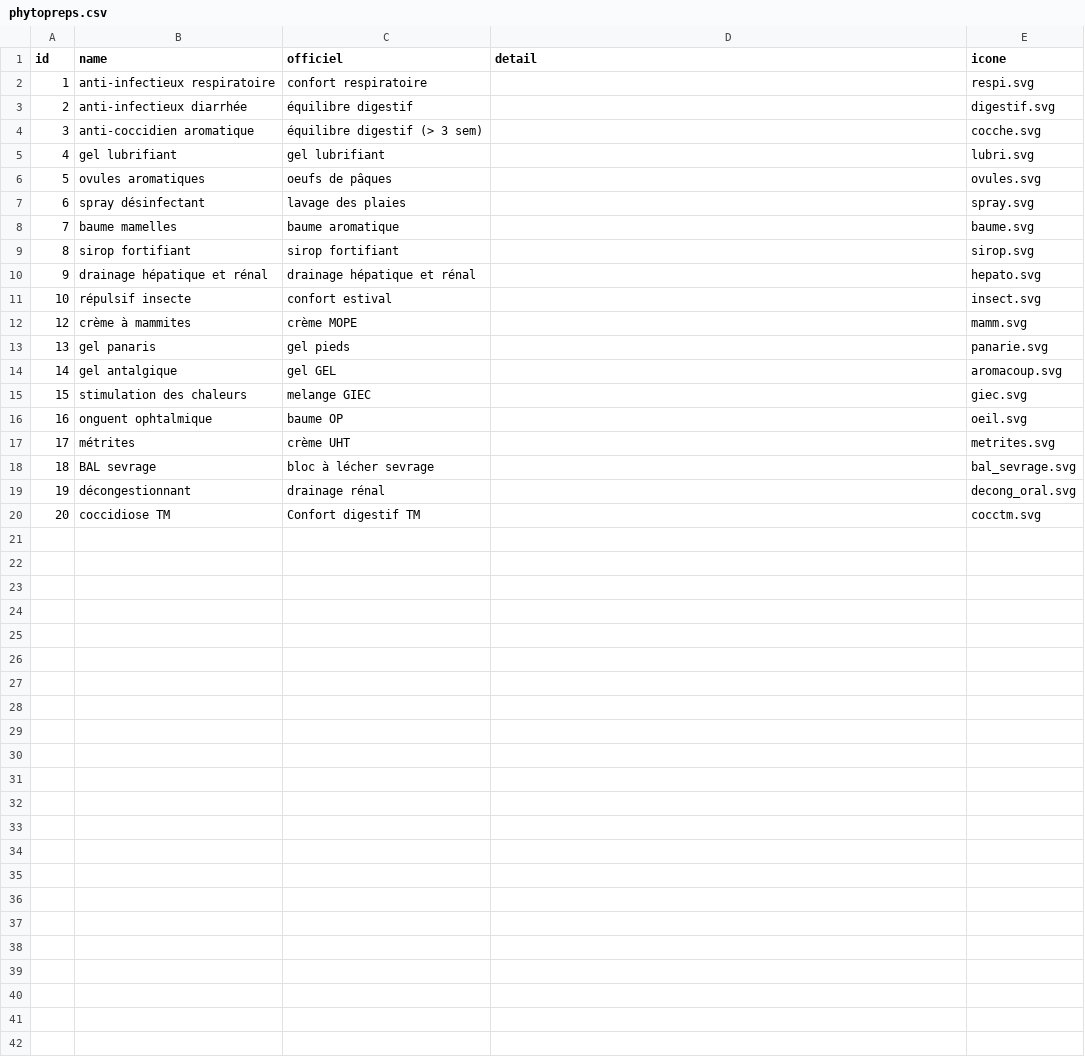
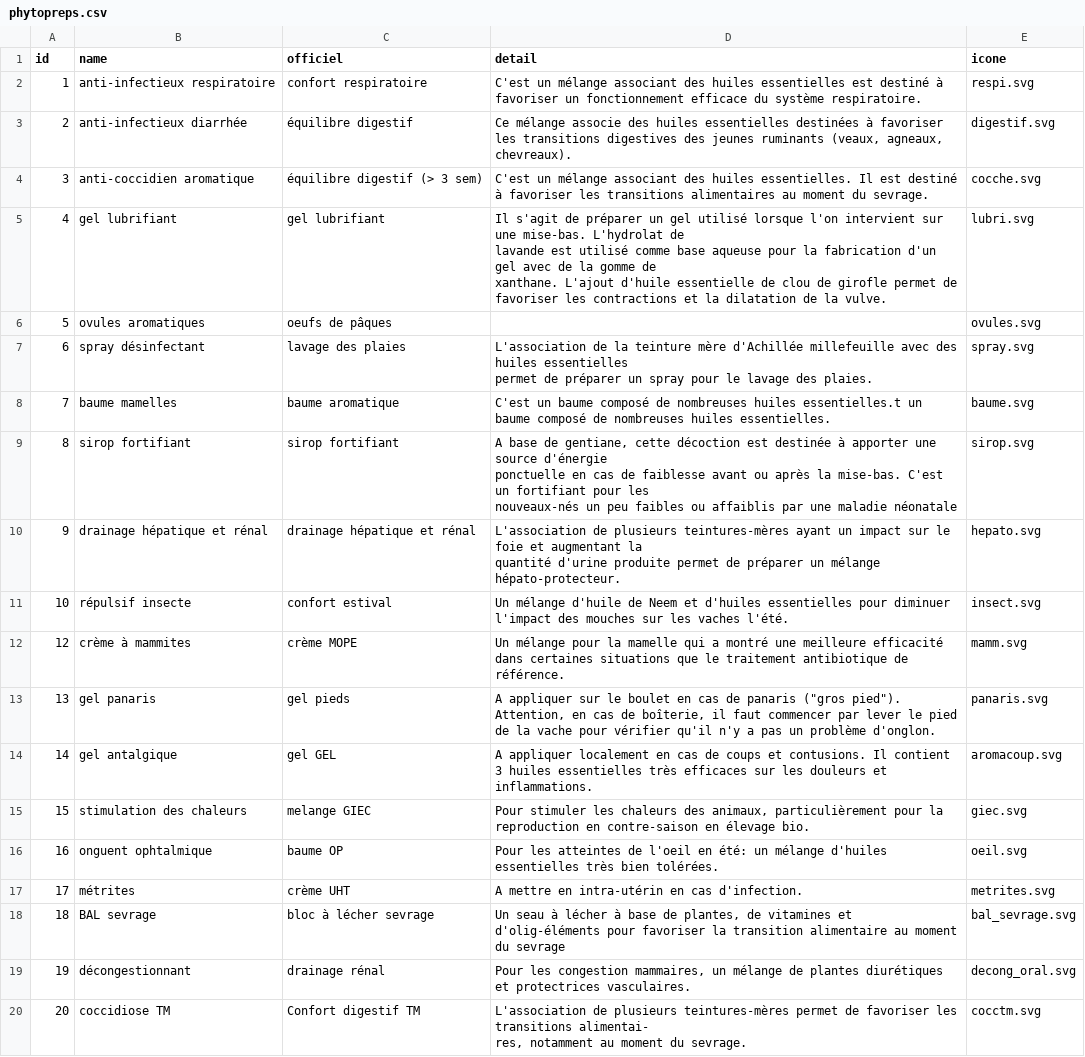
Before and after one commit to michelange2008/antikor, a CSV file: database/seeders/csvs/phytopreps.csv, drawn as a sheet.

```diff
--- a/database/seeders/csvs/phytopreps.csv
+++ b/database/seeders/csvs/phytopreps.csv
@@ -1,20 +1,27 @@
 id;name;officiel;detail;icone
-1;anti-infectieux respiratoire;confort respiratoire;;respi.svg
-2;anti-infectieux diarrhée;équilibre digestif;;digestif.svg
-3;anti-coccidien aromatique;équilibre digestif (> 3 sem);;cocche.svg
-4;gel lubrifiant;gel lubrifiant;;lubri.svg
+1;anti-infectieux respiratoire;confort respiratoire;C'est un mélange associant des huiles essentielles est destiné à favoriser un fonctionnement efficace du système respiratoire.;respi.svg
+2;anti-infectieux diarrhée;équilibre digestif;Ce mélange associe des huiles essentielles destinées à favoriser les transitions digestives des jeunes ruminants (veaux, agneaux, chevreaux).;digestif.svg
+3;anti-coccidien aromatique;équilibre digestif (> 3 sem);C'est un mélange associant des huiles essentielles. Il est destiné à favoriser les transitions alimentaires au moment du sevrage.;cocche.svg
+4;gel lubrifiant;gel lubrifiant;"Il s'agit de préparer un gel utilisé lorsque l'on intervient sur une mise-bas. L'hydrolat de
+lavande est utilisé comme base aqueuse pour la fabrication d'un gel avec de la gomme de
+xanthane. L'ajout d'huile essentielle de clou de girofle permet de favoriser les contractions et la dilatation de la vulve.";lubri.svg
 5;ovules aromatiques;oeufs de pâques;;ovules.svg
-6;spray désinfectant;lavage des plaies;;spray.svg
-7;baume mamelles;baume aromatique;;baume.svg
-8;sirop fortifiant;sirop fortifiant;;sirop.svg
-9;drainage hépatique et rénal;drainage hépatique et rénal;;hepato.svg
-10;répulsif insecte;confort estival;;insect.svg
-12;crème à mammites;crème MOPE;;mamm.svg
-13;gel panaris;gel pieds;;panarie.svg
-14;gel antalgique;gel GEL;;aromacoup.svg
-15;stimulation des chaleurs;melange GIEC;;giec.svg
-16;onguent ophtalmique;baume OP;;oeil.svg
-17;métrites;crème UHT;;metrites.svg
-18;BAL sevrage;bloc à lécher sevrage;;bal_sevrage.svg
-19;décongestionnant;drainage rénal;;decong_oral.svg
-20;coccidiose TM;Confort digestif TM;;cocctm.svg
+6;spray désinfectant;lavage des plaies;"L'association de la teinture mère d'Achillée millefeuille avec des huiles essentielles
+permet de préparer un spray pour le lavage des plaies.";spray.svg
+7;baume mamelles;baume aromatique;C'est un baume composé de nombreuses huiles essentielles.t un baume composé de nombreuses huiles essentielles.;baume.svg
+8;sirop fortifiant;sirop fortifiant;"A base de gentiane, cette décoction est destinée à apporter une source d'énergie
+ponctuelle en cas de faiblesse avant ou après la mise-bas. C'est un fortifiant pour les
+nouveaux-nés un peu faibles ou affaiblis par une maladie néonatale";sirop.svg
+9;drainage hépatique et rénal;drainage hépatique et rénal;"L'association de plusieurs teintures-mères ayant un impact sur le foie et augmentant la
+quantité d'urine produite permet de préparer un mélange hépato-protecteur.";hepato.svg
+10;répulsif insecte;confort estival;Un mélange d'huile de Neem et d'huiles essentielles pour diminuer l'impact des mouches sur les vaches l'été.;insect.svg
+12;crème à mammites;crème MOPE;Un mélange pour la mamelle qui a montré une meilleure efficacité dans certaines situations que le traitement antibiotique de référence.;mamm.svg
+13;gel panaris;gel pieds;"A appliquer sur le boulet en cas de panaris (""gros pied""). Attention, en cas de boîterie, il faut commencer par lever le pied de la vache pour vérifier qu'il n'y a pas un problème d'onglon.";panaris.svg
+14;gel antalgique;gel GEL;A appliquer localement en cas de coups et contusions. Il contient 3 huiles essentielles très efficaces sur les douleurs et inflammations.;aromacoup.svg
+15;stimulation des chaleurs;melange GIEC;Pour stimuler les chaleurs des animaux, particulièrement pour la reproduction en contre-saison en élevage bio.;giec.svg
+16;onguent ophtalmique;baume OP;Pour les atteintes de l'oeil en été: un mélange d'huiles essentielles très bien tolérées.;oeil.svg
+17;métrites;crème UHT;A mettre en intra-utérin en cas d'infection.;metrites.svg
+18;BAL sevrage;bloc à lécher sevrage;Un seau à lécher à base de plantes, de vitamines et d'olig-éléments pour favoriser la transition alimentaire au moment du sevrage;bal_sevrage.svg
+19;décongestionnant;drainage rénal;Pour les congestion mammaires, un mélange de plantes diurétiques et protectrices vasculaires.;decong_oral.svg
+20;coccidiose TM;Confort digestif TM;"L'association de plusieurs teintures-mères permet de favoriser les transitions alimentai-
+res, notamment au moment du sevrage.";cocctm.svg
```
Also changed, not shown: 19 other files.
